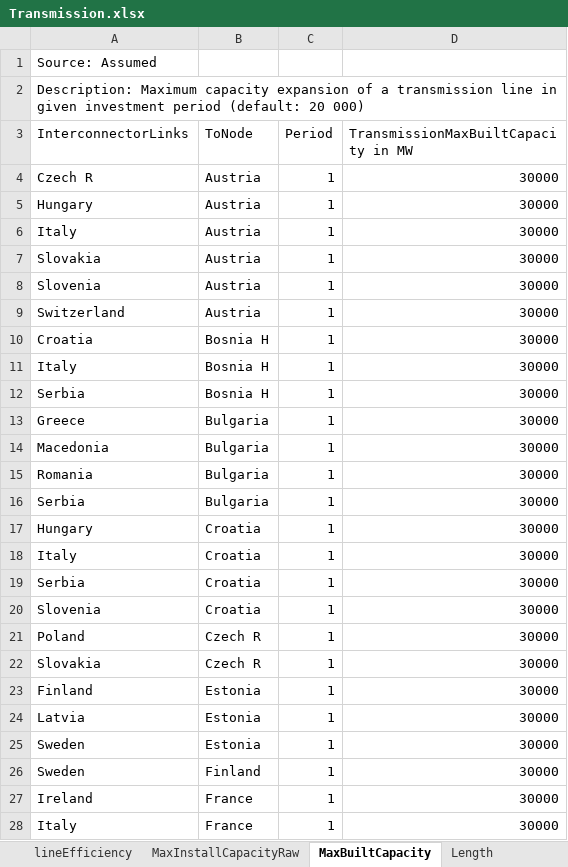
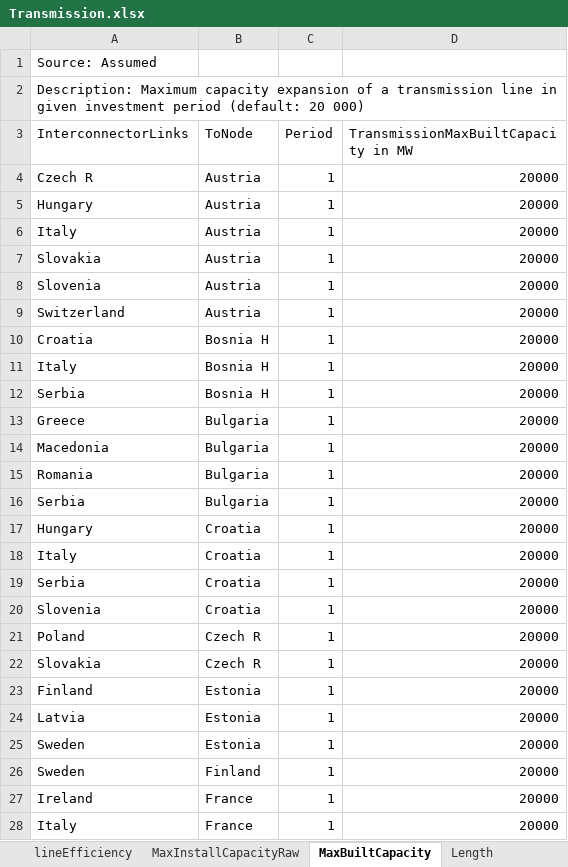
Before and after one commit to iverlg/prosjektoppgave, an Excel workbook: EMPIRE_extension/EMPIRE_input/Transmission.xlsx, sheet MaxBuiltCapacity, drawn as a sheet; only a part is shown; values as stored, in another font and other column widths than the file's, no borders; the diff covers the shown part only; the diff names each change by its address in the sheet, - before the commit and + after, or states it on an @@ line.

```diff
--- a/EMPIRE_extension/EMPIRE_input/Transmission.xlsx (sheet MaxBuiltCapacity)
+++ b/EMPIRE_extension/EMPIRE_input/Transmission.xlsx (sheet MaxBuiltCapacity)
-D4:D28: 30000
+D4:D28: 20000
```
Also changed, not shown: 1042 edited cells elsewhere in this sheet, sheet MaxInstallCapacityRaw, sheet Length, IverEMPIRE-base/Data handler/offshore_wind/Transmission.xlsx, 10 other files.
